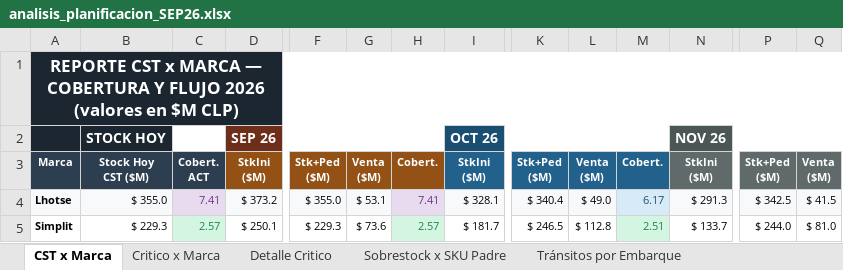
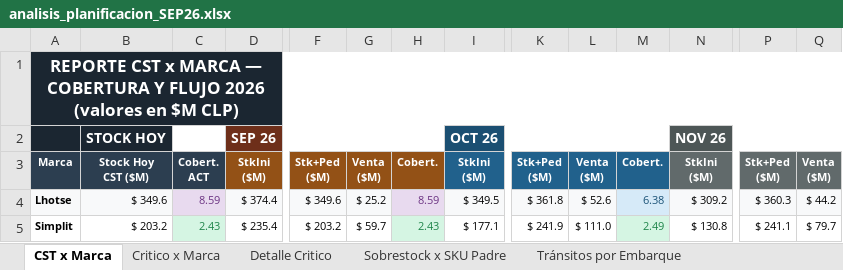
Before and after one commit to Andyunionx/unionx-dashboard, an Excel workbook: data/planificacion/analisis_planificacion_SEP26.xlsx, sheet CST x Marca, drawn as a sheet; only a part is shown, gaps mark what is left out; values as stored, in another font and other column widths than the file's, no borders; the diff covers the shown part only; the diff names each change by its address in the sheet, - before the commit and + after, or states it on an @@ line.

```diff
--- a/data/planificacion/analisis_planificacion_SEP26.xlsx (sheet CST x Marca)
+++ b/data/planificacion/analisis_planificacion_SEP26.xlsx (sheet CST x Marca)
-B4: $ 355.0
+B4: $ 349.6
-C4: 7.41
+C4: 8.59
-D4: $ 373.2
+D4: $ 374.4
-F4: $ 355.0
+F4: $ 349.6
-G4: $ 53.1
+G4: $ 25.2
-H4: 7.41
+H4: 8.59
-I4: $ 328.1
+I4: $ 349.5
-K4: $ 340.4
+K4: $ 361.8
-L4: $ 49.0
+L4: $ 52.6
-M4: 6.17
+M4: 6.38
-N4: $ 291.3
+N4: $ 309.2
-P4: $ 342.5
+P4: $ 360.3
-Q4: $ 41.5
+Q4: $ 44.2
-B5: $ 229.3
+B5: $ 203.2
-C5: 2.57
+C5: 2.43
-D5: $ 250.1
+D5: $ 235.4
-F5: $ 229.3
+F5: $ 203.2
-G5: $ 73.6
+G5: $ 59.7
-H5: 2.57
+H5: 2.43
-I5: $ 181.7
+I5: $ 177.1
-K5: $ 246.5
+K5: $ 241.9
-L5: $ 112.8
+L5: $ 111.0
-M5: 2.51
+M5: 2.49
-N5: $ 133.7
+N5: $ 130.8
-P5: $ 244.0
+P5: $ 241.1
-Q5: $ 81.0
+Q5: $ 79.7
```
Also changed, not shown: 163 edited cells elsewhere in this sheet, sheet Detalle Critico, sheet Sobrestock x SKU Padre, sheet Critico x Marca, sheet Tránsitos por Embarque, sheet Nuevos en Tránsito, hidden cells, 5 other files.
